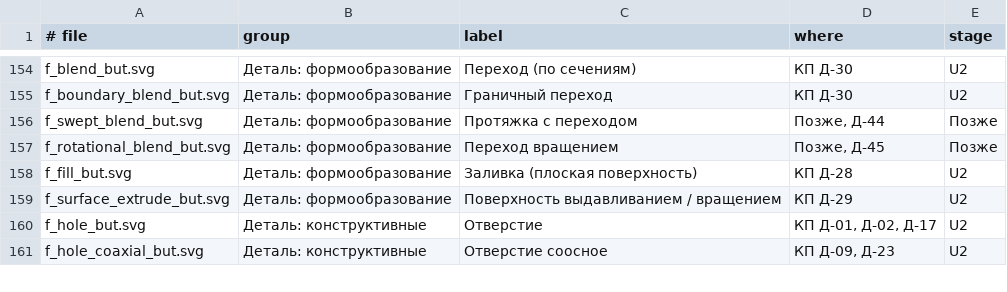
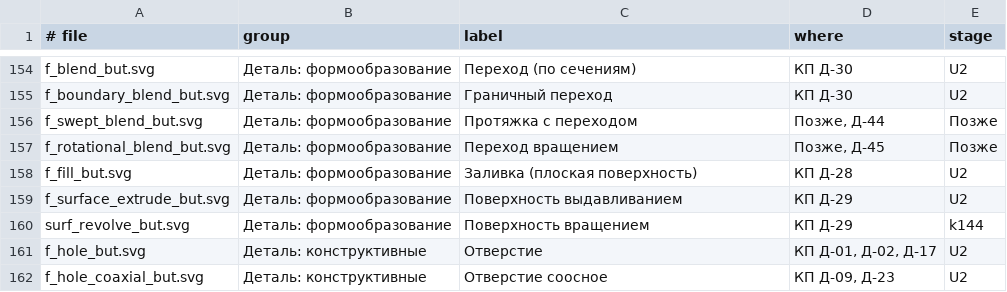
Before and after one commit to VladKlimenko-dev/parametric3d-rep, a TSV file: src/App/Assets/icons.tsv, drawn as a sheet; only a part is shown, gaps mark what is left out.

```diff
--- a/src/App/Assets/icons.tsv
+++ b/src/App/Assets/icons.tsv
@@ -158,3 +158,4 @@ f_rotational_blend_but.svg	Деталь: формообразование	Пер
 f_fill_but.svg	Деталь: формообразование	Заливка (плоская поверхность)	КП Д-28	U2
-f_surface_extrude_but.svg	Деталь: формообразование	Поверхность выдавливанием / вращением	КП Д-29	U2
+f_surface_extrude_but.svg	Деталь: формообразование	Поверхность выдавливанием	КП Д-29	U2
+surf_revolve_but.svg	Деталь: формообразование	Поверхность вращением	КП Д-29	k144
 f_hole_but.svg	Деталь: конструктивные	Отверстие	КП Д-01, Д-02, Д-17	U2
```
Also changed, not shown: 14 other files.
